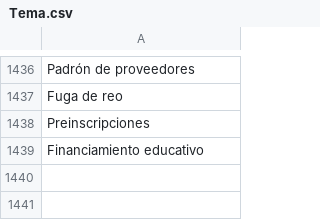
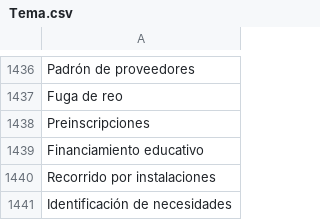
Before and after one commit to thelonious9/capturanotas, a CSV file: Tema.csv, drawn as a sheet; only a part is shown, gaps mark what is left out; the diff names each change by its address in the sheet, - before the commit and + after, or states it on an @@ line.

Commit message:
Agrego temas

```diff
--- a/Tema.csv
+++ b/Tema.csv
+row 1440: Recorrido por instalaciones
+row 1441: Identificación de necesidades
```
